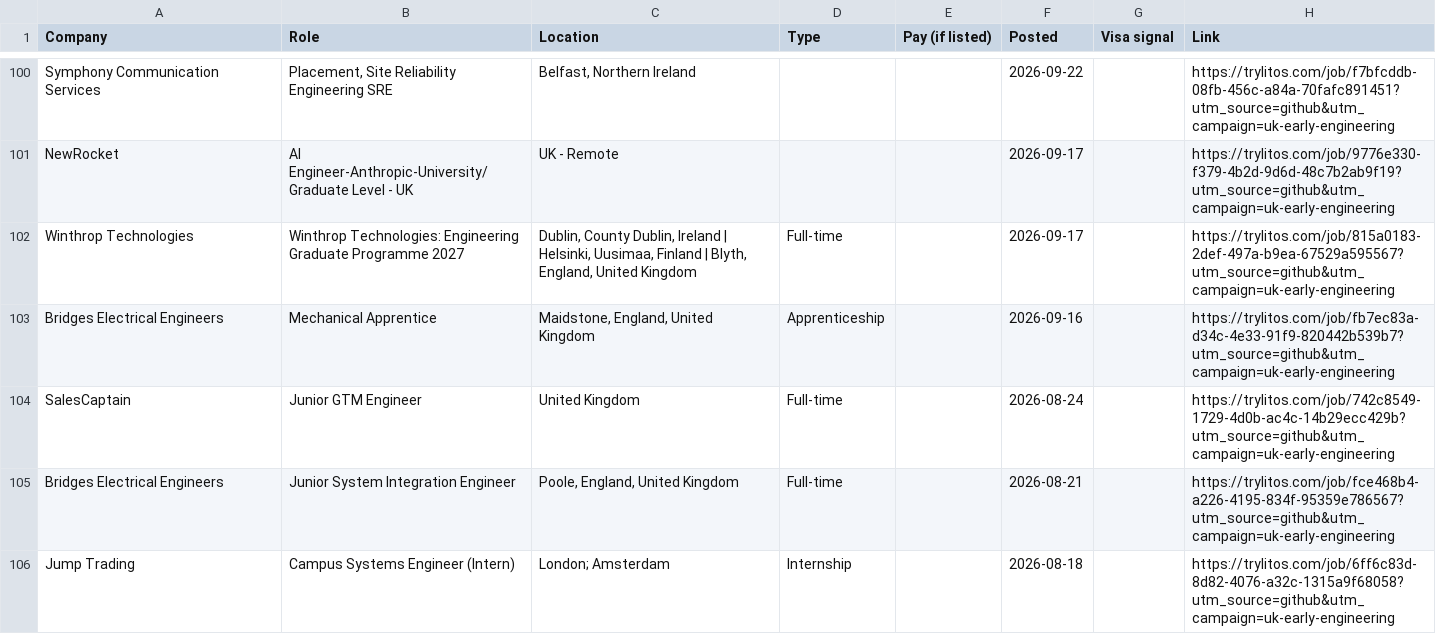
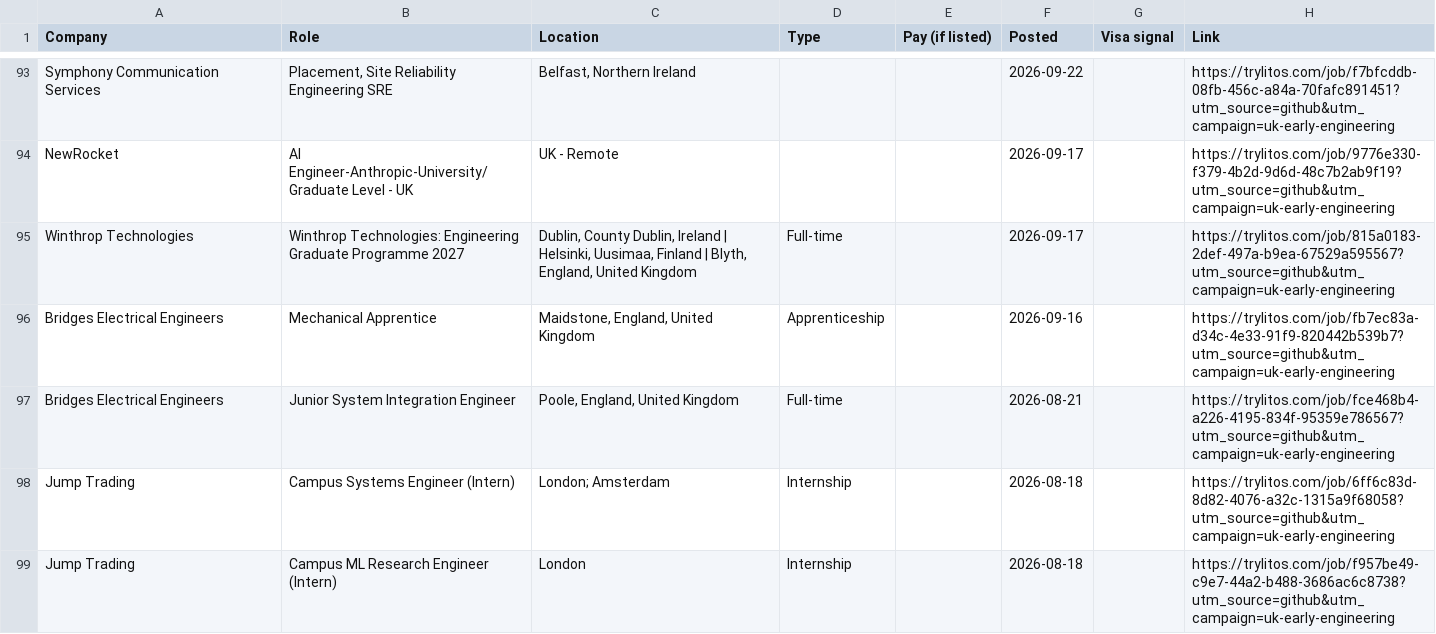
Before and after one commit to mehek-builds/UK-Graduate-Jobs-and-Internships, a CSV file: csv/engineering.csv, drawn as a sheet; only a part is shown, gaps mark what is left out; the shorter side is filled out with more unchanged rows; the diff covers the shown part only.

```diff
--- a/csv/engineering.csv
+++ b/csv/engineering.csv
@@ -103,3 +96,2 @@ Winthrop Technologies,Winthrop Technologies: Engineering Graduate Programme 2027
 Bridges Electrical Engineers,Mechanical Apprentice,"Maidstone, England, United Kingdom",Apprenticeship,,2026-09-16,,https://trylitos.com/job/fb7ec83a-d34c-4e33-91f9-820442b539b7?utm_source=github&utm_campaign=uk-early-engineering
-SalesCaptain,Junior GTM Engineer,United Kingdom,Full-time,,2026-08-24,,https://trylitos.com/job/742c8549-1729-4d0b-ac4c-14b29ecc429b?utm_source=github&utm_campaign=uk-early-engineering
 Bridges Electrical Engineers,Junior System Integration Engineer,"Poole, England, United Kingdom",Full-time,,2026-08-21,,https://trylitos.com/job/fce468b4-a226-4195-834f-95359e786567?utm_source=github&utm_campaign=uk-early-engineering
```
Also changed, not shown: 7 removed rows elsewhere in this file, csv/all.csv, csv/finance-accounting.csv, 7 other files.
